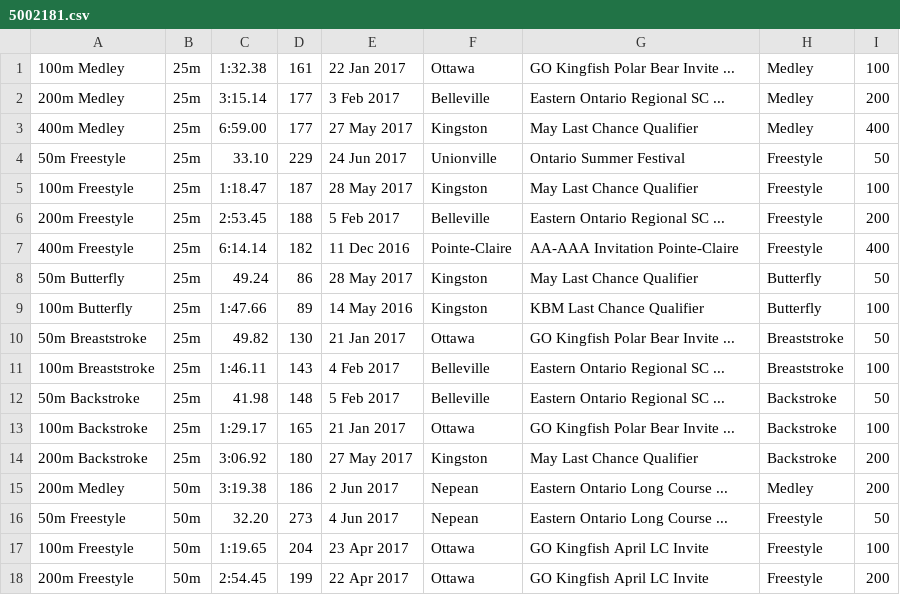
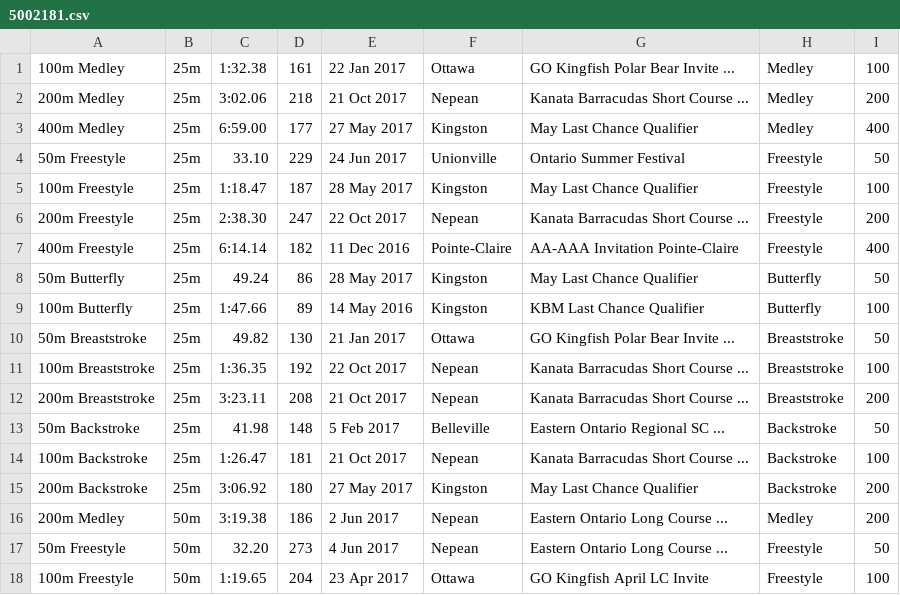
Before and after one commit to Subject2Risk/swim-report, a CSV file: swim-data/5002181.csv, drawn as a sheet; only a part is shown; the shorter side is filled out with more unchanged rows.

```diff
--- a/swim-data/5002181.csv
+++ b/swim-data/5002181.csv
@@ -1,3 +1,3 @@
 100m Medley,25m,1:32.38,161,22 Jan 2017,Ottawa,GO Kingfish Polar Bear Invite ...,Medley,100
-200m Medley,25m,3:15.14,177,3 Feb 2017,Belleville,Eastern Ontario Regional SC ...,Medley,200
+200m Medley,25m,3:02.06,218,21 Oct 2017,Nepean,Kanata Barracudas Short Course ...,Medley,200
 400m Medley,25m,6:59.00,177,27 May 2017,Kingston,May Last Chance Qualifier,Medley,400
@@ -5,3 +5,3 @@
 100m Freestyle,25m,1:18.47,187,28 May 2017,Kingston,May Last Chance Qualifier,Freestyle,100
-200m Freestyle,25m,2:53.45,188,5 Feb 2017,Belleville,Eastern Ontario Regional SC ...,Freestyle,200
+200m Freestyle,25m,2:38.30,247,22 Oct 2017,Nepean,Kanata Barracudas Short Course ...,Freestyle,200
 400m Freestyle,25m,6:14.14,182,11 Dec 2016,Pointe-Claire,AA-AAA Invitation Pointe-Claire,Freestyle,400
@@ -10,5 +10,6 @@
 50m Breaststroke,25m,49.82,130,21 Jan 2017,Ottawa,GO Kingfish Polar Bear Invite ...,Breaststroke,50
-100m Breaststroke,25m,1:46.11,143,4 Feb 2017,Belleville,Eastern Ontario Regional SC ...,Breaststroke,100
+100m Breaststroke,25m,1:36.35,192,22 Oct 2017,Nepean,Kanata Barracudas Short Course ...,Breaststroke,100
+200m Breaststroke,25m,3:23.11,208,21 Oct 2017,Nepean,Kanata Barracudas Short Course ...,Breaststroke,200
 50m Backstroke,25m,41.98,148,5 Feb 2017,Belleville,Eastern Ontario Regional SC ...,Backstroke,50
-100m Backstroke,25m,1:29.17,165,21 Jan 2017,Ottawa,GO Kingfish Polar Bear Invite ...,Backstroke,100
+100m Backstroke,25m,1:26.47,181,21 Oct 2017,Nepean,Kanata Barracudas Short Course ...,Backstroke,100
 200m Backstroke,25m,3:06.92,180,27 May 2017,Kingston,May Last Chance Qualifier,Backstroke,200
```
Also changed, not shown: swim-data/4607632.csv, swim-data/4783789.csv, 14 other files.
